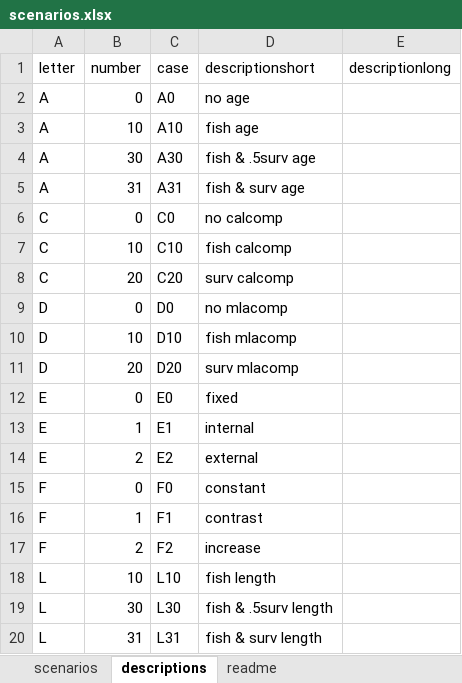
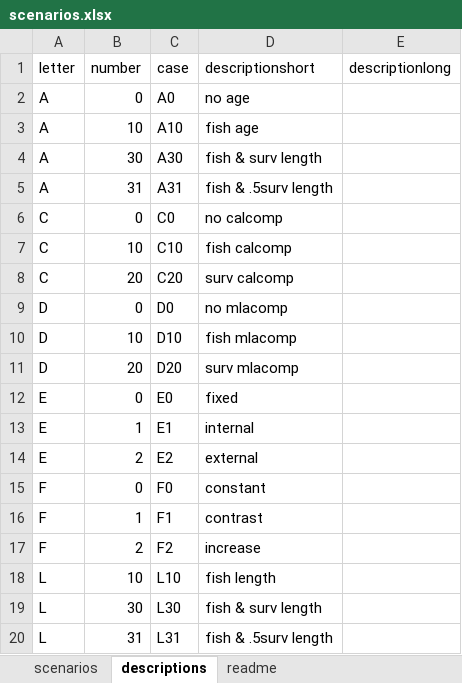
Before and after one commit to ss3sim/estgrowth, an Excel workbook: lib/scenarios.xlsx, sheet descriptions, drawn as a sheet; values as stored, in another font and other column widths than the file's, no borders; the diff names each change by its address in the sheet, - before the commit and + after, or states it on an @@ line.

Commit message:
fix descriptions for 30 and 31

```diff
--- a/lib/scenarios.xlsx (sheet descriptions)
+++ b/lib/scenarios.xlsx (sheet descriptions)
-D4 (descriptionshort): fish & .5surv age
+D4 (descriptionshort): fish & surv length
-D5 (descriptionshort): fish & surv age
+D5 (descriptionshort): fish & .5surv length
-D19 (descriptionshort): fish & .5surv length
+D19 (descriptionshort): fish & surv length
-D20 (descriptionshort): fish & surv length
+D20 (descriptionshort): fish & .5surv length
```
Also changed, not shown: sheet scenarios.
